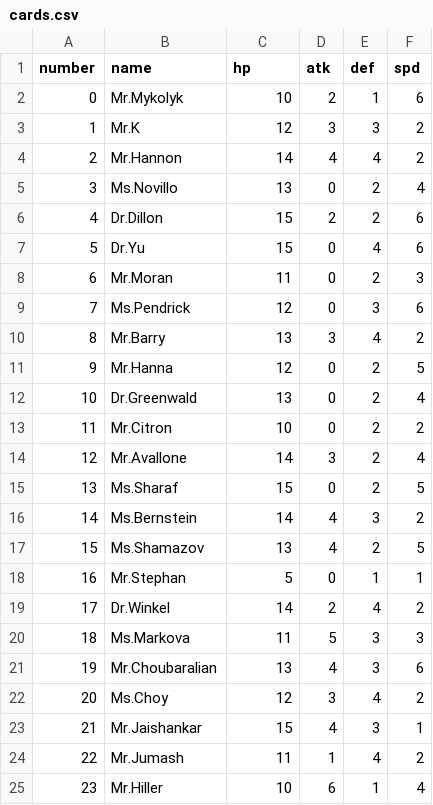
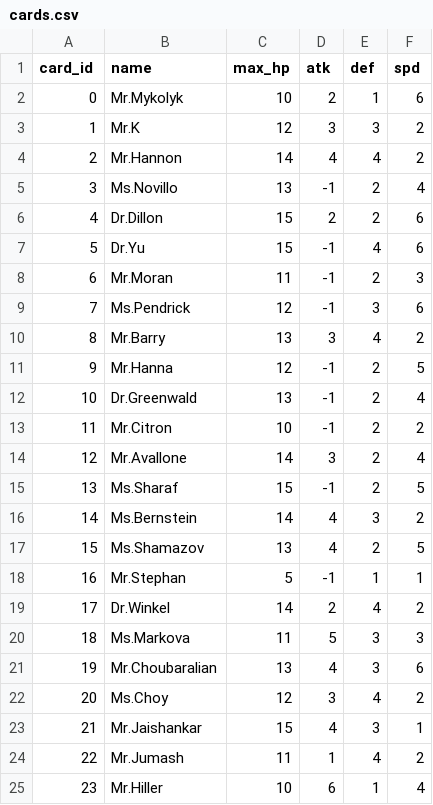
Before and after one commit to tganshaw/senioritis__tudorg_amys90_hannah61_stevenw92, a CSV file: app/Data/cards.csv, drawn as a sheet; only a part is shown.

```diff
--- a/app/Data/cards.csv
+++ b/app/Data/cards.csv
@@ -1,2 +1,2 @@
-number,name,hp,atk,def,spd
+card_id,name,max_hp,atk,def,spd
 0,Mr.Mykolyk,10,2,1,6
@@ -4,16 +4,16 @@ number,name,hp,atk,def,spd
 2,Mr.Hannon,14,4,4,2
-3,Ms.Novillo,13,0,2,4
+3,Ms.Novillo,13,-1,2,4
 4,Dr.Dillon,15,2,2,6
-5,Dr.Yu,15,0,4,6
-6,Mr.Moran,11,0,2,3
-7,Ms.Pendrick,12,0,3,6
+5,Dr.Yu,15,-1,4,6
+6,Mr.Moran,11,-1,2,3
+7,Ms.Pendrick,12,-1,3,6
 8,Mr.Barry,13,3,4,2
-9,Mr.Hanna,12,0,2,5
-10,Dr.Greenwald,13,0,2,4
-11,Mr.Citron,10,0,2,2
+9,Mr.Hanna,12,-1,2,5
+10,Dr.Greenwald,13,-1,2,4
+11,Mr.Citron,10,-1,2,2
 12,Mr.Avallone,14,3,2,4
-13,Ms.Sharaf,15,0,2,5
+13,Ms.Sharaf,15,-1,2,5
 14,Ms.Bernstein,14,4,3,2
 15,Ms.Shamazov,13,4,2,5
-16,Mr.Stephan,5,0,1,1
+16,Mr.Stephan,5,-1,1,1
 17,Dr.Winkel,14,2,4,2
```
Also changed, not shown: 2 other files.
